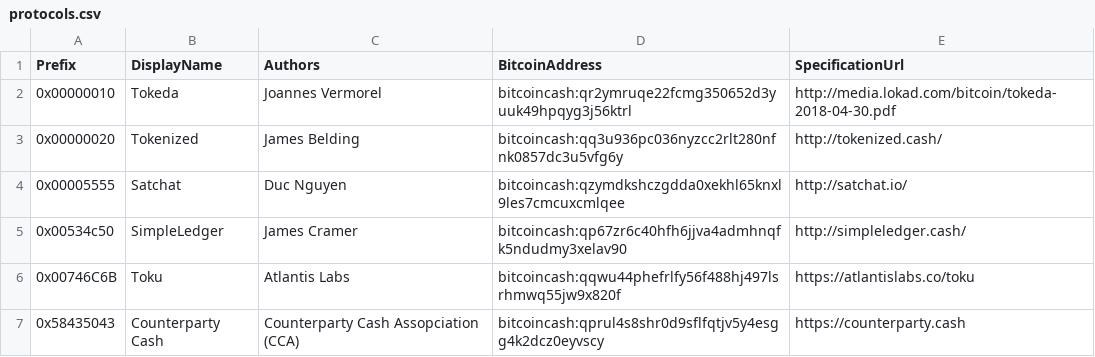
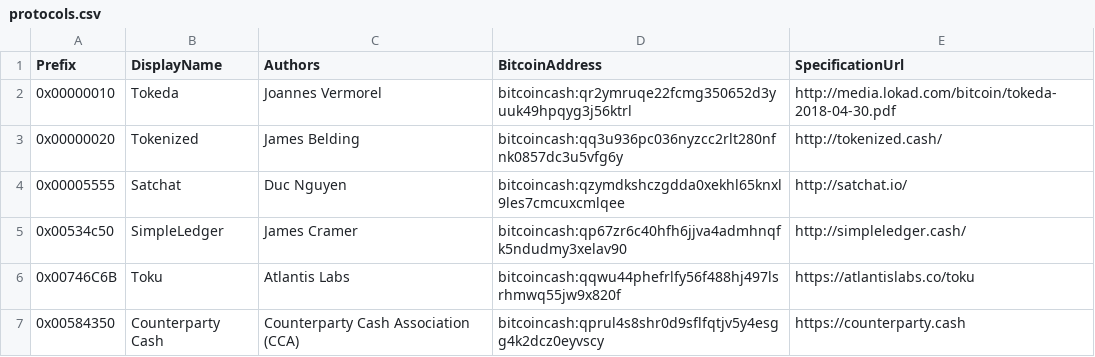
Before and after one commit to Lokad/Terab, a CSV file: etc/protocols.csv, drawn as a sheet.

Commit message:
Edit: Update identifier to 0x00584350
Changing ID to meet valid range of 0x0000000F to 0x10000000 (exclusive)

```diff
--- a/etc/protocols.csv
+++ b/etc/protocols.csv
@@ -6,2 +6,2 @@ Prefix,DisplayName,Authors,BitcoinAddress,SpecificationUrl
 0x00746C6B,Toku,Atlantis Labs,bitcoincash:qqwu44phefrlfy56f488hj497lsrhmwq55jw9x820f,https://atlantislabs.co/toku
-0x58435043,Counterparty Cash,Counterparty Cash Assopciation (CCA),bitcoincash:qprul4s8shr0d9sflfqtjv5y4esgg4k2dcz0eyvscy,https://counterparty.cash
+0x00584350,Counterparty Cash,Counterparty Cash Association (CCA),bitcoincash:qprul4s8shr0d9sflfqtjv5y4esgg4k2dcz0eyvscy,https://counterparty.cash
```
